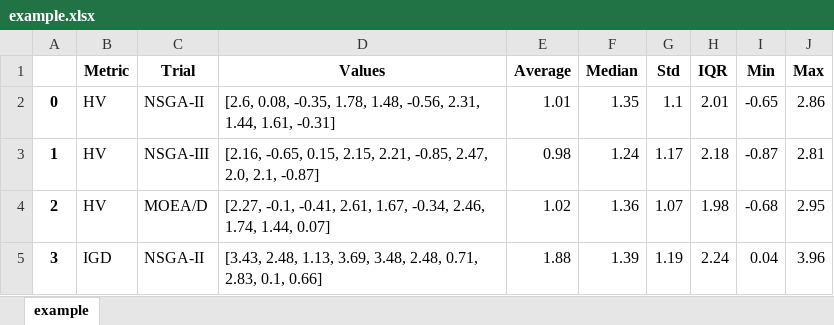
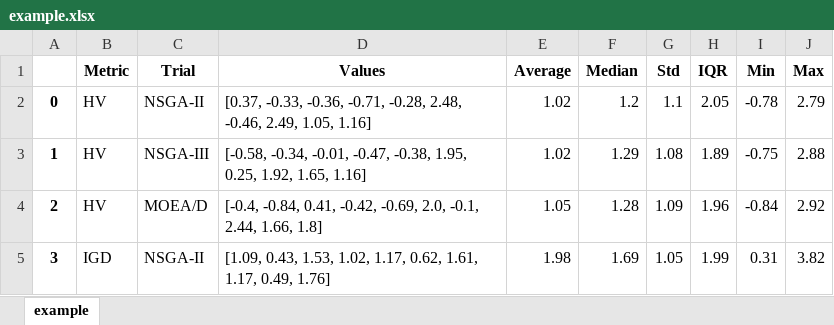
Before and after one commit to yangheng95/metric-visualizer, an Excel workbook: example/colalab_plot_examples/example.xlsx, sheet example, drawn as a sheet; only a part is shown; values as stored, in another font and other column widths than the file's, no borders; the diff covers the shown part only; the diff names each change by its address in the sheet, - before the commit and + after, or states it on an @@ line.

```diff
--- a/example/colalab_plot_examples/example.xlsx (sheet example)
+++ b/example/colalab_plot_examples/example.xlsx (sheet example)
-D2 (Values): [2.6, 0.08, -0.35, 1.78, 1.48, -0.56, 2.31, 1.44, 1.61, -0.31]
+D2 (Values): [0.37, -0.33, -0.36, -0.71, -0.28, 2.48, -0.46, 2.49, 1.05, 1.16]
-E2 (Average): 1.01
+E2 (Average): 1.02
-F2 (Median): 1.35
+F2 (Median): 1.2
-H2 (IQR): 2.01
+H2 (IQR): 2.05
-I2 (Min): -0.65
+I2 (Min): -0.78
-J2 (Max): 2.86
+J2 (Max): 2.79
-D3 (Values): [2.16, -0.65, 0.15, 2.15, 2.21, -0.85, 2.47, 2.0, 2.1, -0.87]
+D3 (Values): [-0.58, -0.34, -0.01, -0.47, -0.38, 1.95, 0.25, 1.92, 1.65, 1.16]
-E3 (Average): 0.98
+E3 (Average): 1.02
-F3 (Median): 1.24
+F3 (Median): 1.29
-G3 (Std): 1.17
+G3 (Std): 1.08
-H3 (IQR): 2.18
+H3 (IQR): 1.89
-I3 (Min): -0.87
+I3 (Min): -0.75
-J3 (Max): 2.81
+J3 (Max): 2.88
-D4 (Values): [2.27, -0.1, -0.41, 2.61, 1.67, -0.34, 2.46, 1.74, 1.44, 0.07]
+D4 (Values): [-0.4, -0.84, 0.41, -0.42, -0.69, 2.0, -0.1, 2.44, 1.66, 1.8]
-E4 (Average): 1.02
+E4 (Average): 1.05
-F4 (Median): 1.36
+F4 (Median): 1.28
-G4 (Std): 1.07
+G4 (Std): 1.09
-H4 (IQR): 1.98
+H4 (IQR): 1.96
-I4 (Min): -0.68
+I4 (Min): -0.84
-J4 (Max): 2.95
+J4 (Max): 2.92
-D5 (Values): [3.43, 2.48, 1.13, 3.69, 3.48, 2.48, 0.71, 2.83, 0.1, 0.66]
+D5 (Values): [1.09, 0.43, 1.53, 1.02, 1.17, 0.62, 1.61, 1.17, 0.49, 1.76]
-E5 (Average): 1.88
+E5 (Average): 1.98
-F5 (Median): 1.39
+F5 (Median): 1.69
-G5 (Std): 1.19
+G5 (Std): 1.05
-H5 (IQR): 2.24
+H5 (IQR): 1.99
-I5 (Min): 0.04
+I5 (Min): 0.31
-J5 (Max): 3.96
+J5 (Max): 3.82
```
Also changed, not shown: 73 edited cells elsewhere in this sheet, 7 other files.
